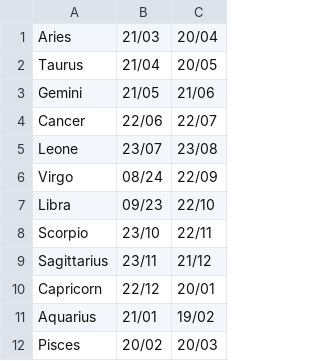
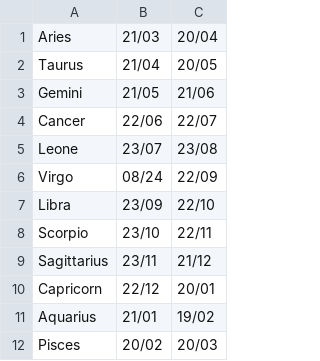
Before and after one commit to squillero/computer-sciences, a CSV file: Python/exams/astrologia_calciatori/zodiaco.csv, drawn as a sheet.

Commit message:
Update zodiaco.csv
Correct a mm/gg into a gg/mm

Former-commit-id: 254ad933a82bba1e7196ebcf9bcf7a4a42b466a8 [formerly 777c1f740ae3ae150ab5ea1eae8b49bbe76b6404]
Former-commit-id: 118198bb769ccee88b5d2df9450fb2a6b7e30e5b

```diff
--- a/Python/exams/astrologia_calciatori/zodiaco.csv
+++ b/Python/exams/astrologia_calciatori/zodiaco.csv
@@ -6,3 +6,3 @@ Leone,23/07,23/08
 Virgo,08/24,22/09
-Libra,09/23,22/10
+Libra,23/09,22/10
 Scorpio,23/10,22/11
```
